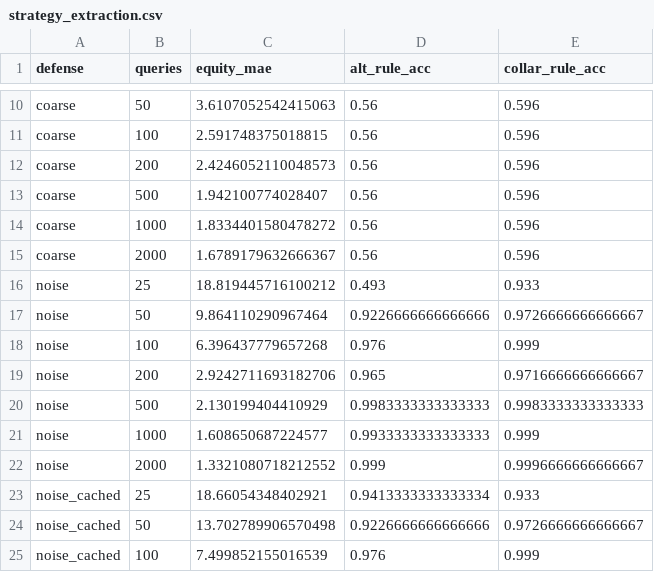
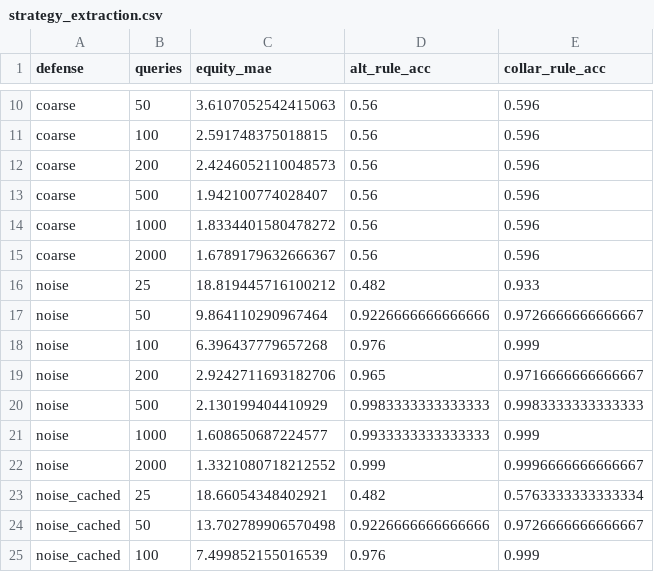
Before and after one commit to Chaitya0623/secure-context, a CSV file: eval/results/strategy_extraction.csv, drawn as a sheet; only a part is shown, gaps mark what is left out.

```diff
--- a/eval/results/strategy_extraction.csv
+++ b/eval/results/strategy_extraction.csv
@@ -15,3 +15,3 @@ coarse,1000,1.8334401580478272,0.56,0.596
 coarse,2000,1.6789179632666367,0.56,0.596
-noise,25,18.819445716100212,0.493,0.933
+noise,25,18.819445716100212,0.482,0.933
 noise,50,9.864110290967464,0.9226666666666666,0.9726666666666667
@@ -22,3 +22,3 @@ noise,1000,1.608650687224577,0.9933333333333333,0.999
 noise,2000,1.3321080718212552,0.999,0.9996666666666667
-noise_cached,25,18.66054348402921,0.9413333333333334,0.933
+noise_cached,25,18.66054348402921,0.482,0.5763333333333334
 noise_cached,50,13.702789906570498,0.9226666666666666,0.9726666666666667
```
Also changed, not shown: eval/results/cumulative.csv, eval/results/detection.csv, 8 other files.
